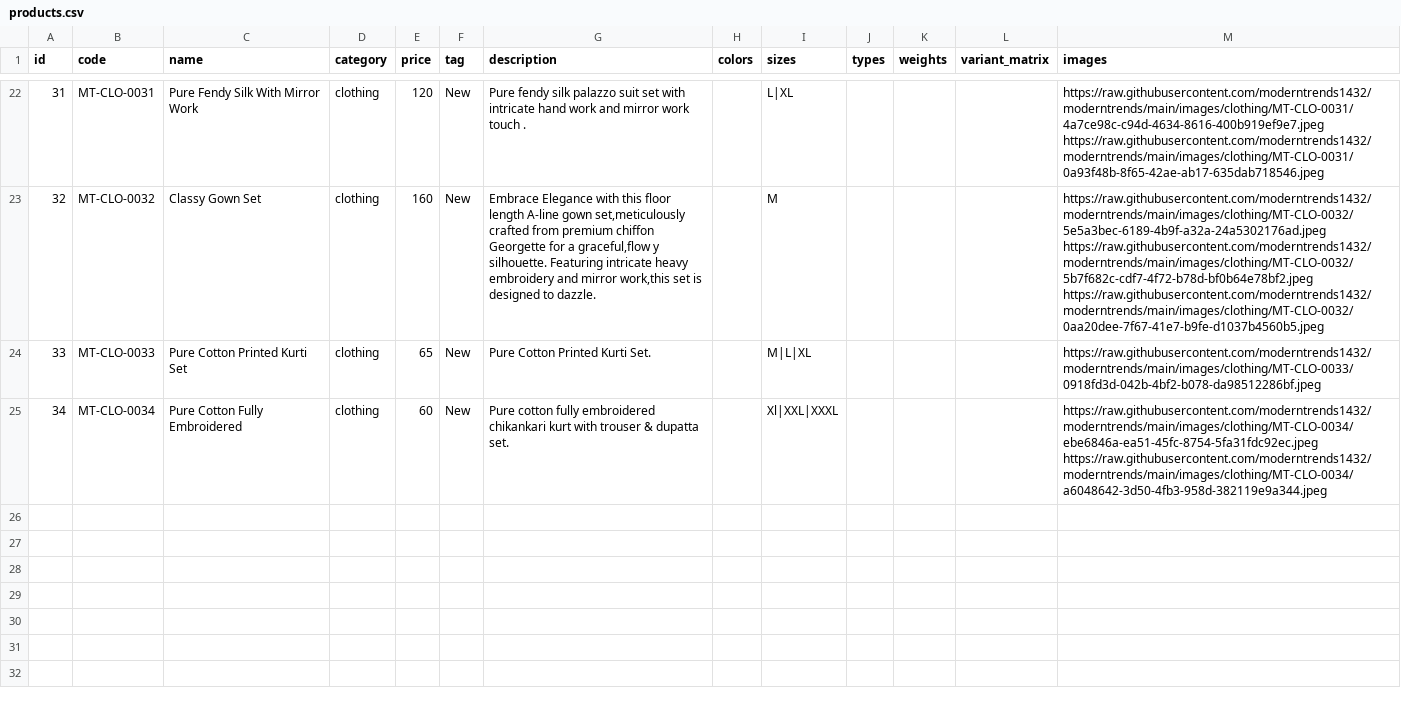
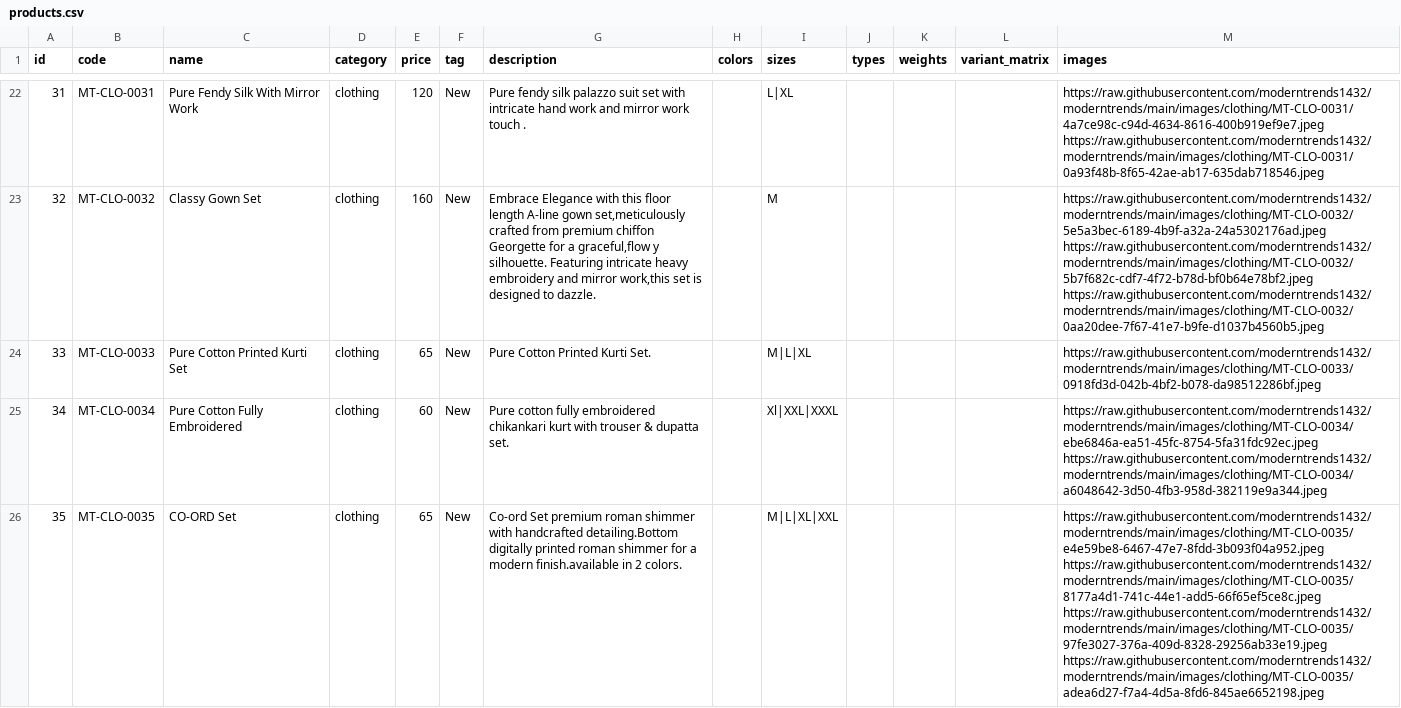
Before and after one commit to moderntrends1432/moderntrends, a CSV file: products.csv, drawn as a sheet; only a part is shown, gaps mark what is left out; ↵ is a line break in a cell; the diff names each change by its address in the sheet, - before the commit and + after, or states it on an @@ line.

Commit message:
chore: update products.csv

```diff
--- a/products.csv
+++ b/products.csv
+row 26: 35 | MT-CLO-0035 | CO-ORD Set | clothing | 65 | New | Co-ord Set premium roman shimmer with handcrafted detailing.Bottom digitally printed roman shimmer for a modern finish.available in 2 colors. |  | M|L|XL|XXL |  |  |  | https://raw.githubusercontent.com/moderntrends1432/moderntrends/main/images/clothing/MT-CLO-0035/e4e59be8-6467-47e7-8fdd-3b093f04a952.jpeg ↵ https://raw.githubusercontent.com/moderntrends1432/moderntrends/main/images/clothing/MT-CLO-0035/8177a4d1-741c-44e1-add5-66f65ef5ce8c.jpeg ↵ https://raw.githubusercontent.com/moderntrends1432/moderntrends/main/images/clothing/MT-CLO-0035/97fe3027-376a-409d-8328-29256ab33e19.jpeg ↵ https://raw.githubusercontent.com/moderntrends1432/moderntrends/main/images/clothing/MT-CLO-0035/adea6d27-f7a4-4d5a-8fd6-845ae6652198.jpeg
```
